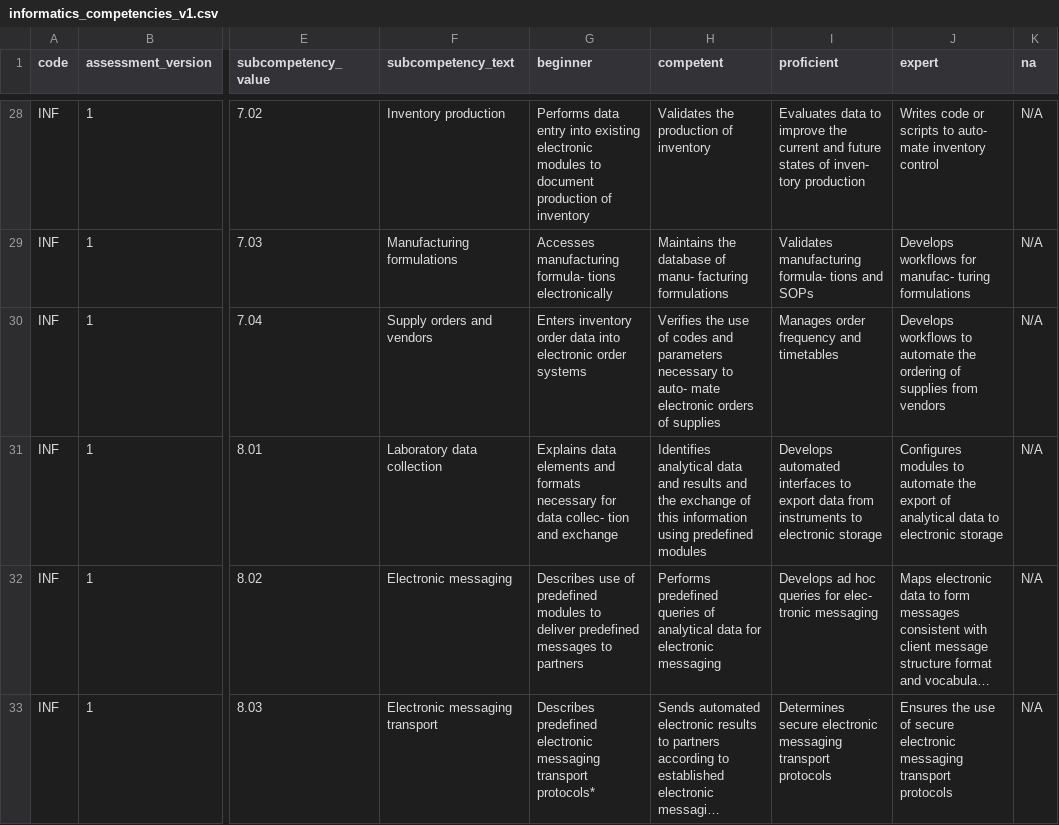
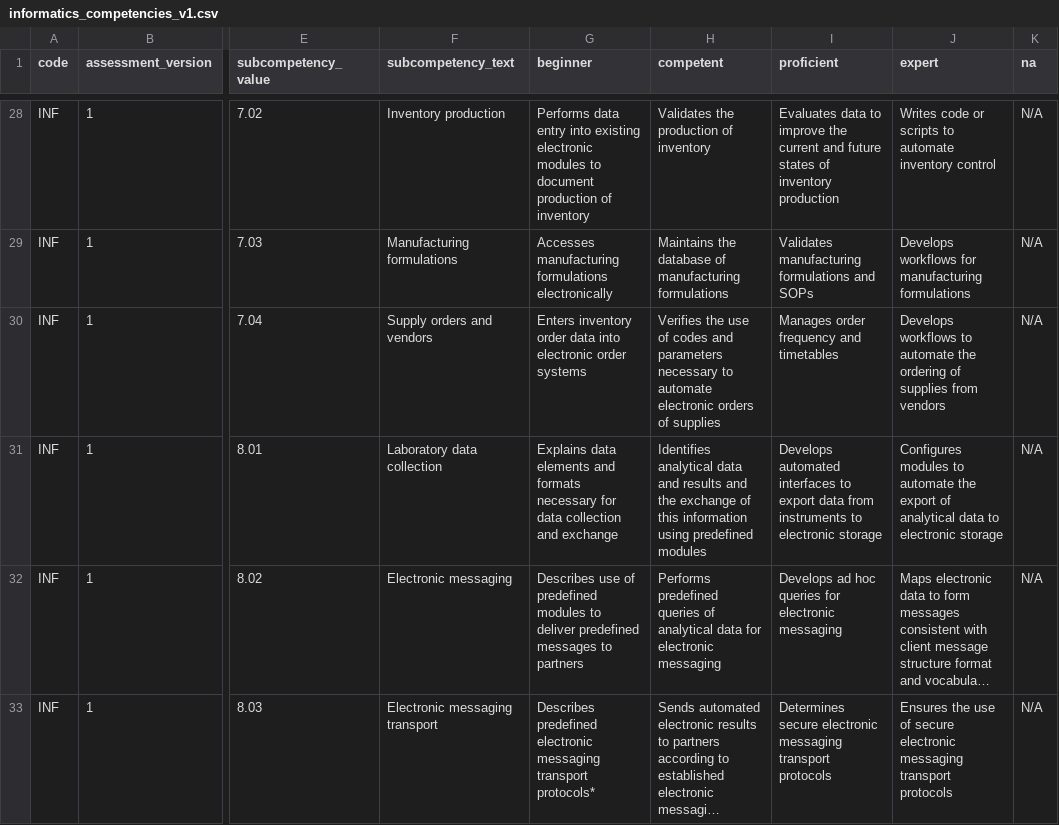
Before and after one commit to APHL-Global-Health/workforce-competency, a CSV file: apps/web/public/data/assessment_data/assessments/informatics_competencies_v1.csv, drawn as a sheet; only a part is shown, gaps mark what is left out; long unchanged cells end in …; the diff covers the shown part only; the diff names each change by its address in the sheet, - before the commit and + after, or states it on an @@ line.

Commit message:
Fix hyphen-split words in assessment CSVs
Repair PDF-extraction artifacts where words were split with a hyphen-space
("collec- tion", "appro- priateness", "pro- cesses"). Joined mid-word splits,
preserved genuine compounds (e.g. laboratory-developed, long-term), and left
suspended hyphens intact (e.g. "pre- and post-inspection"). 859 fixes across
19 files.

```diff
--- a/apps/web/public/data/assessment_data/assessments/informatics_competencies_v1.csv
+++ b/apps/web/public/data/assessment_data/assessments/informatics_competencies_v1.csv
-I28 (proficient): …states of inven- tory production
+I28 (proficient): …states of inventory production
-J28 (expert): …scripts to auto- mate inventory control
+J28 (expert): …scripts to automate inventory control
-G29 (beginner): Accesses manufacturing formula- tions electronically
+G29 (beginner): Accesses manufacturing formulations electronically
-H29 (competent): …database of manu- facturing formulations
+H29 (competent): …database of manufacturing formulations
-I29 (proficient): Validates manufacturing formula- tions and SOPs
+I29 (proficient): Validates manufacturing formulations and SOPs
-J29 (expert): …workflows for manufac- turing formulations
+J29 (expert): …workflows for manufacturing formulations
-H30 (competent): …necessary to auto- mate electronic orders…
+H30 (competent): …necessary to automate electronic orders…
-G31 (beginner): …for data collec- tion and exchange
+G31 (beginner): …for data collection and exchange
-I32 (proficient): …queries for elec- tronic messaging
+I32 (proficient): …queries for electronic messaging
```
Also changed, not shown: 136 edited cells elsewhere in this file, apps/web/public/data/assessment_data/assessments/chemistry_competencies_v1.csv, apps/web/public/data/assessment_data/assessments/hazard_control_competencies_v1.csv, 16 other files.
